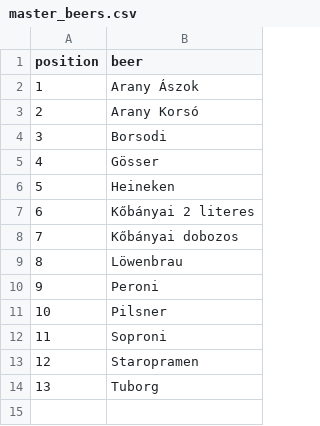
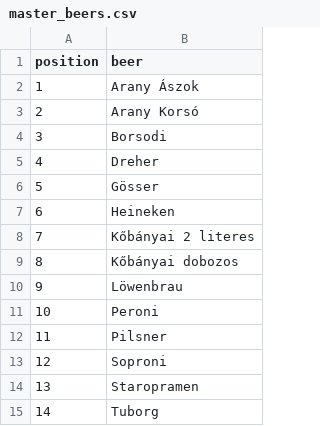
Before and after one commit to nlemu/sorkostolo-app, a CSV file: data/master_beers.csv, drawn as a sheet; addresses are those after the commit; the diff names each change by its address in the sheet, - before the commit and + after, or states it on an @@ line.

Commit message:
Add files via upload

```diff
--- a/data/master_beers.csv
+++ b/data/master_beers.csv
+row 5: 4 | Dreher
@@ column A (position) renumbered from row 6 down @@
```
